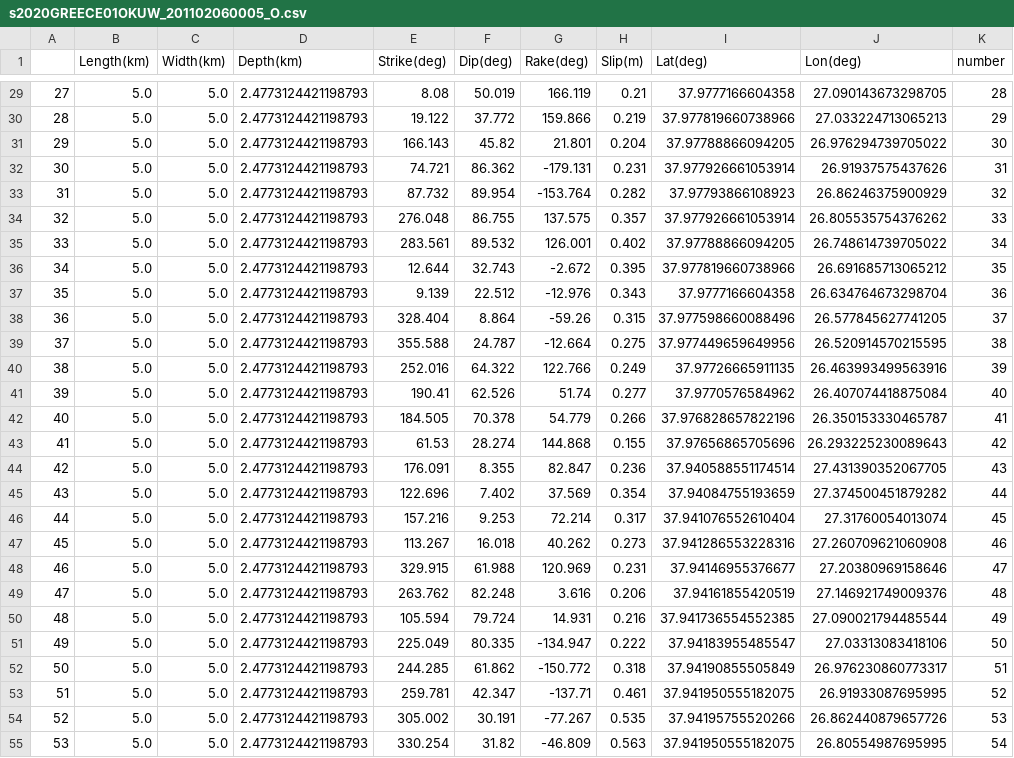
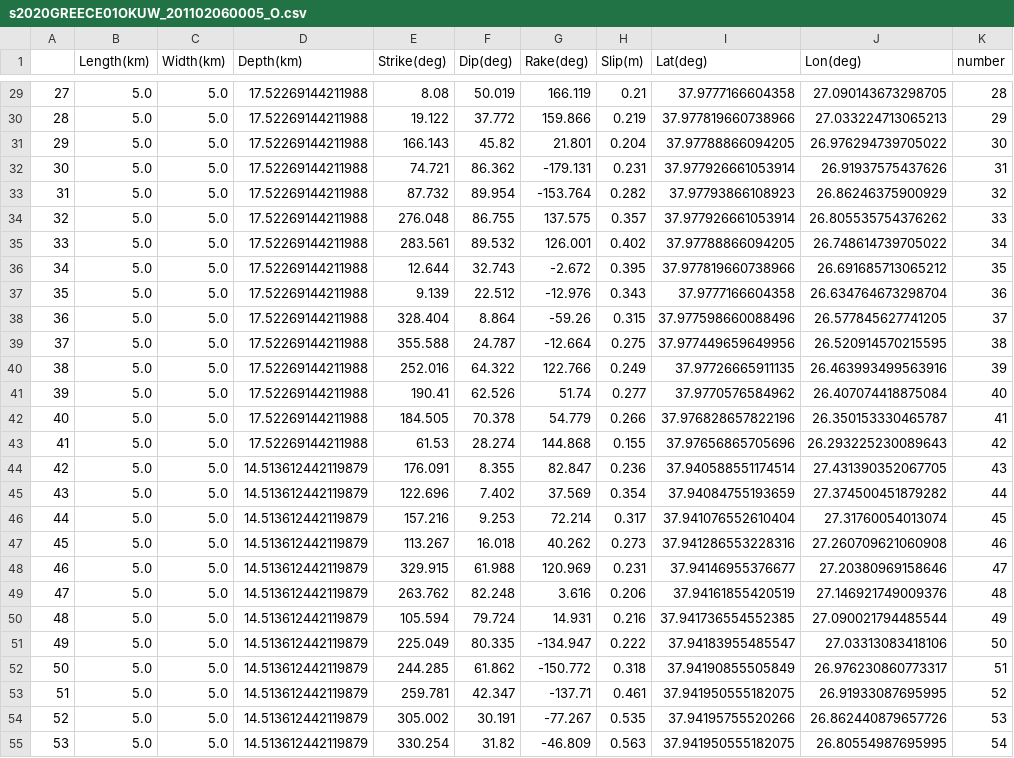
Before and after one commit to rokuwaki/2020Greece, a CSV file: s2020GREECE01OKUW_201102060005_O.csv, drawn as a sheet; only a part is shown, gaps mark what is left out; the diff covers the shown part only.

```diff
--- a/s2020GREECE01OKUW_201102060005_O.csv
+++ b/s2020GREECE01OKUW_201102060005_O.csv
@@ -29,27 +29,27 @@
-27,5.0,5.0,2.4773124421198793,8.08,50.019,166.119,0.21,37.9777166604358,27.090143673298705,28
-28,5.0,5.0,2.4773124421198793,19.122,37.772,159.866,0.219,37.977819660738966,27.033224713065213,29
-29,5.0,5.0,2.4773124421198793,166.143,45.82,21.801,0.204,37.97788866094205,26.976294739705022,30
-30,5.0,5.0,2.4773124421198793,74.721,86.362,-179.131,0.231,37.977926661053914,26.91937575437626,31
-31,5.0,5.0,2.4773124421198793,87.732,89.954,-153.764,0.282,37.97793866108923,26.86246375900929,32
-32,5.0,5.0,2.4773124421198793,276.048,86.755,137.575,0.357,37.977926661053914,26.805535754376262,33
-33,5.0,5.0,2.4773124421198793,283.561,89.532,126.001,0.402,37.97788866094205,26.748614739705022,34
-34,5.0,5.0,2.4773124421198793,12.644,32.743,-2.672,0.395,37.977819660738966,26.691685713065212,35
-35,5.0,5.0,2.4773124421198793,9.139,22.512,-12.976,0.343,37.9777166604358,26.634764673298704,36
-36,5.0,5.0,2.4773124421198793,328.404,8.864,-59.26,0.315,37.977598660088496,26.577845627741205,37
-37,5.0,5.0,2.4773124421198793,355.588,24.787,-12.664,0.275,37.977449659649956,26.520914570215595,38
-38,5.0,5.0,2.4773124421198793,252.016,64.322,122.766,0.249,37.97726665911135,26.463993499563916,39
-39,5.0,5.0,2.4773124421198793,190.41,62.526,51.74,0.277,37.9770576584962,26.407074418875084,40
-40,5.0,5.0,2.4773124421198793,184.505,70.378,54.779,0.266,37.976828657822196,26.350153330465787,41
-41,5.0,5.0,2.4773124421198793,61.53,28.274,144.868,0.155,37.97656865705696,26.293225230089643,42
-42,5.0,5.0,2.4773124421198793,176.091,8.355,82.847,0.236,37.940588551174514,27.431390352067705,43
-43,5.0,5.0,2.4773124421198793,122.696,7.402,37.569,0.354,37.94084755193659,27.374500451879282,44
-44,5.0,5.0,2.4773124421198793,157.216,9.253,72.214,0.317,37.941076552610404,27.31760054013074,45
-45,5.0,5.0,2.4773124421198793,113.267,16.018,40.262,0.273,37.941286553228316,27.260709621060908,46
-46,5.0,5.0,2.4773124421198793,329.915,61.988,120.969,0.231,37.94146955376677,27.20380969158646,47
-47,5.0,5.0,2.4773124421198793,263.762,82.248,3.616,0.206,37.94161855420519,27.146921749009376,48
-48,5.0,5.0,2.4773124421198793,105.594,79.724,14.931,0.216,37.941736554552385,27.090021794485544,49
-49,5.0,5.0,2.4773124421198793,225.049,80.335,-134.947,0.222,37.94183955485547,27.03313083418106,50
-50,5.0,5.0,2.4773124421198793,244.285,61.862,-150.772,0.318,37.94190855505849,26.976230860773317,51
-51,5.0,5.0,2.4773124421198793,259.781,42.347,-137.71,0.461,37.941950555182075,26.91933087695995,52
-52,5.0,5.0,2.4773124421198793,305.002,30.191,-77.267,0.535,37.94195755520266,26.862440879657726,53
-53,5.0,5.0,2.4773124421198793,330.254,31.82,-46.809,0.563,37.941950555182075,26.80554987695995,54
+27,5.0,5.0,17.52269144211988,8.08,50.019,166.119,0.21,37.9777166604358,27.090143673298705,28
+28,5.0,5.0,17.52269144211988,19.122,37.772,159.866,0.219,37.977819660738966,27.033224713065213,29
+29,5.0,5.0,17.52269144211988,166.143,45.82,21.801,0.204,37.97788866094205,26.976294739705022,30
+30,5.0,5.0,17.52269144211988,74.721,86.362,-179.131,0.231,37.977926661053914,26.91937575437626,31
+31,5.0,5.0,17.52269144211988,87.732,89.954,-153.764,0.282,37.97793866108923,26.86246375900929,32
+32,5.0,5.0,17.52269144211988,276.048,86.755,137.575,0.357,37.977926661053914,26.805535754376262,33
+33,5.0,5.0,17.52269144211988,283.561,89.532,126.001,0.402,37.97788866094205,26.748614739705022,34
+34,5.0,5.0,17.52269144211988,12.644,32.743,-2.672,0.395,37.977819660738966,26.691685713065212,35
+35,5.0,5.0,17.52269144211988,9.139,22.512,-12.976,0.343,37.9777166604358,26.634764673298704,36
+36,5.0,5.0,17.52269144211988,328.404,8.864,-59.26,0.315,37.977598660088496,26.577845627741205,37
+37,5.0,5.0,17.52269144211988,355.588,24.787,-12.664,0.275,37.977449659649956,26.520914570215595,38
+38,5.0,5.0,17.52269144211988,252.016,64.322,122.766,0.249,37.97726665911135,26.463993499563916,39
+39,5.0,5.0,17.52269144211988,190.41,62.526,51.74,0.277,37.9770576584962,26.407074418875084,40
+40,5.0,5.0,17.52269144211988,184.505,70.378,54.779,0.266,37.976828657822196,26.350153330465787,41
+41,5.0,5.0,17.52269144211988,61.53,28.274,144.868,0.155,37.97656865705696,26.293225230089643,42
+42,5.0,5.0,14.513612442119879,176.091,8.355,82.847,0.236,37.940588551174514,27.431390352067705,43
+43,5.0,5.0,14.513612442119879,122.696,7.402,37.569,0.354,37.94084755193659,27.374500451879282,44
+44,5.0,5.0,14.513612442119879,157.216,9.253,72.214,0.317,37.941076552610404,27.31760054013074,45
+45,5.0,5.0,14.513612442119879,113.267,16.018,40.262,0.273,37.941286553228316,27.260709621060908,46
+46,5.0,5.0,14.513612442119879,329.915,61.988,120.969,0.231,37.94146955376677,27.20380969158646,47
+47,5.0,5.0,14.513612442119879,263.762,82.248,3.616,0.206,37.94161855420519,27.146921749009376,48
+48,5.0,5.0,14.513612442119879,105.594,79.724,14.931,0.216,37.941736554552385,27.090021794485544,49
+49,5.0,5.0,14.513612442119879,225.049,80.335,-134.947,0.222,37.94183955485547,27.03313083418106,50
+50,5.0,5.0,14.513612442119879,244.285,61.862,-150.772,0.318,37.94190855505849,26.976230860773317,51
+51,5.0,5.0,14.513612442119879,259.781,42.347,-137.71,0.461,37.941950555182075,26.91933087695995,52
+52,5.0,5.0,14.513612442119879,305.002,30.191,-77.267,0.535,37.94195755520266,26.862440879657726,53
+53,5.0,5.0,14.513612442119879,330.254,31.82,-46.809,0.563,37.941950555182075,26.80554987695995,54
```
Also changed, not shown: 99 edited cells elsewhere in this file, s2020GREECE01OKUW_201102074654_O.csv, 1 other file.
